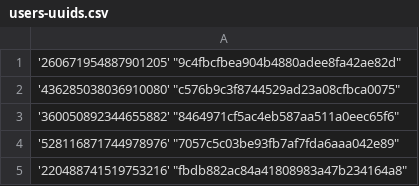
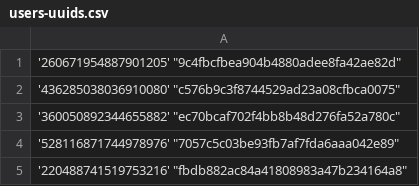
Before and after one commit to Heroes-United/patreonlist, a CSV file: users-uuids.csv, drawn as a sheet.

```diff
--- a/users-uuids.csv
+++ b/users-uuids.csv
@@ -2,3 +2,3 @@
 '436285038036910080' "c576b9c3f8744529ad23a08cfbca0075"
-'360050892344655882' "8464971cf5ac4eb587aa511a0eec65f6"
+'360050892344655882' "ec70bcaf702f4bb8b48d276fa52a780c"
 '528116871744978976' "7057c5c03be93fb7af7fda6aaa042e89"
```
Also changed, not shown: users.csv.
